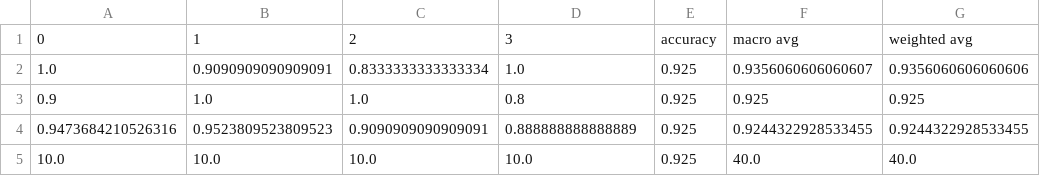
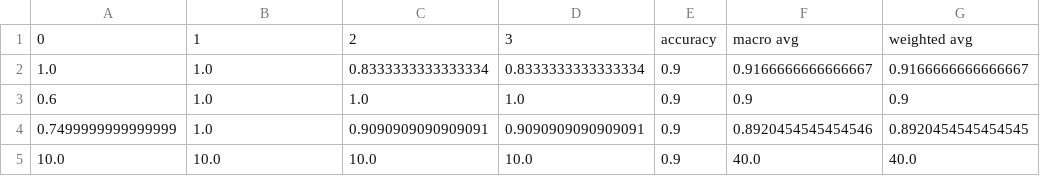
Before and after one commit to fzi-forschungszentrum-informatik/TSInterpret, a CSV file: ClassificationModels/models/BasicMotions/LSTMclassification_report.csv, drawn as a sheet.

```diff
--- a/ClassificationModels/models/BasicMotions/LSTMclassification_report.csv
+++ b/ClassificationModels/models/BasicMotions/LSTMclassification_report.csv
@@ -1,5 +1,5 @@
 0,1,2,3,accuracy,macro avg,weighted avg
-1.0,0.9090909090909091,0.8333333333333334,1.0,0.925,0.9356060606060607,0.9356060606060606
-0.9,1.0,1.0,0.8,0.925,0.925,0.925
-0.9473684210526316,0.9523809523809523,0.9090909090909091,0.888888888888889,0.925,0.9244322928533455,0.9244322928533455
-10.0,10.0,10.0,10.0,0.925,40.0,40.0
+1.0,1.0,0.8333333333333334,0.8333333333333334,0.9,0.9166666666666667,0.9166666666666667
+0.6,1.0,1.0,1.0,0.9,0.9,0.9
+0.7499999999999999,1.0,0.9090909090909091,0.9090909090909091,0.9,0.8920454545454546,0.8920454545454545
+10.0,10.0,10.0,10.0,0.9,40.0,40.0
```
Also changed, not shown: 9 other files.
